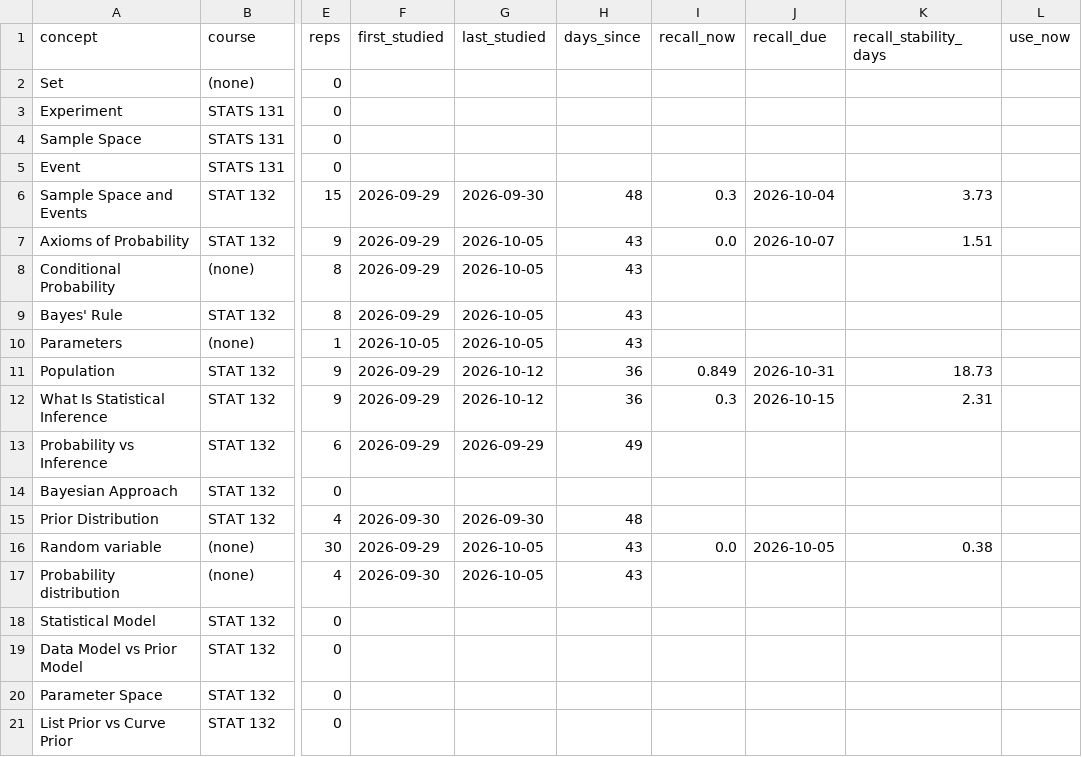
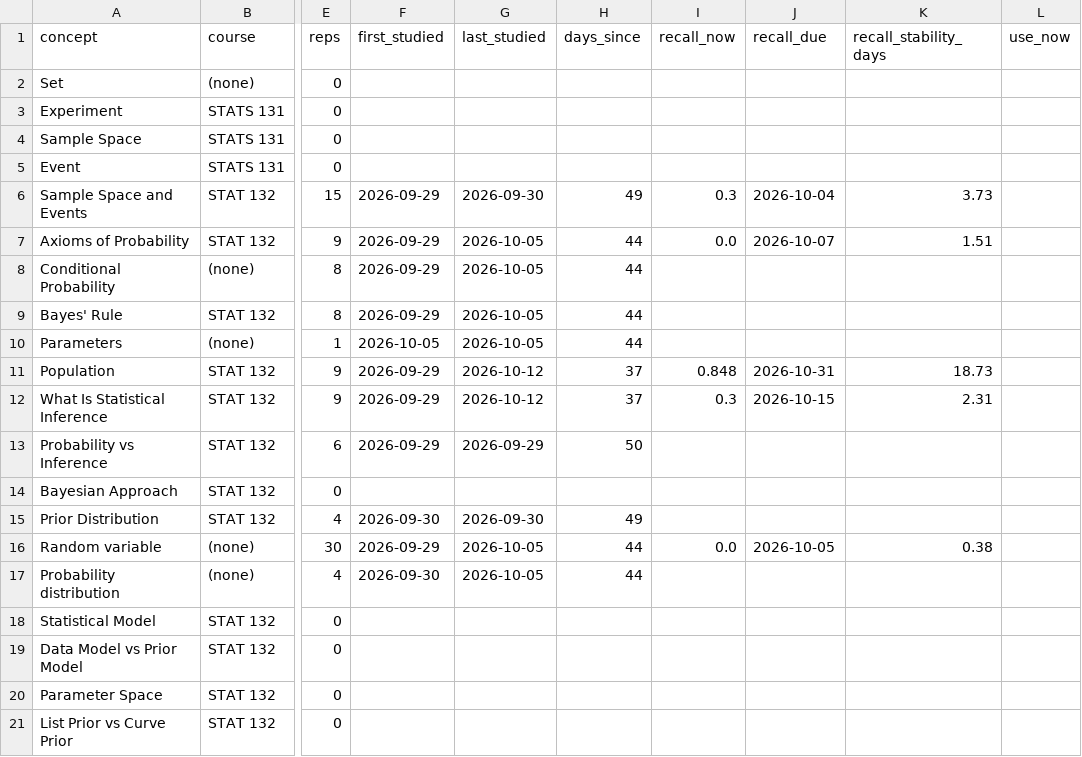
Before and after one commit to immcnotthere/School, a CSV file: STAT132/progress.csv, drawn as a sheet; only a part is shown, gaps mark what is left out; the diff covers the shown part only; the diff names each change by its address in the sheet, - before the commit and + after, or states it on an @@ line.

```diff
--- a/STAT132/progress.csv
+++ b/STAT132/progress.csv
-H6 (days_since): 48
+H6 (days_since): 49
-H7:H10 (days_since): 43
+H7:H10 (days_since): 44
-H11:H12 (days_since): 36
+H11:H12 (days_since): 37
-I11 (recall_now): 0.849
+I11 (recall_now): 0.848
-H13 (days_since): 49
+H13 (days_since): 50
-H15 (days_since): 48
+H15 (days_since): 49
-H16:H17 (days_since): 43
+H16:H17 (days_since): 44
```
Also changed, not shown: 50 edited cells elsewhere in this file, ECON131/progress.csv, 2 other files.
